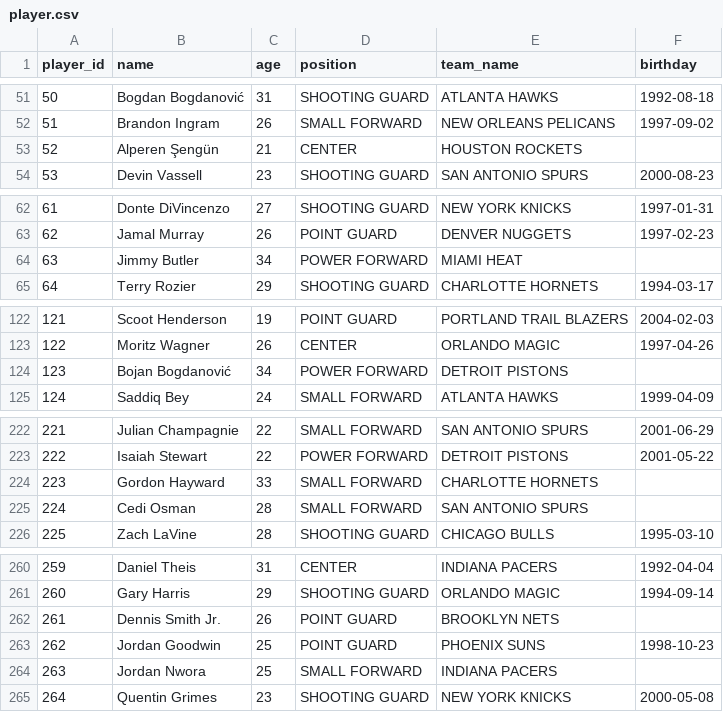
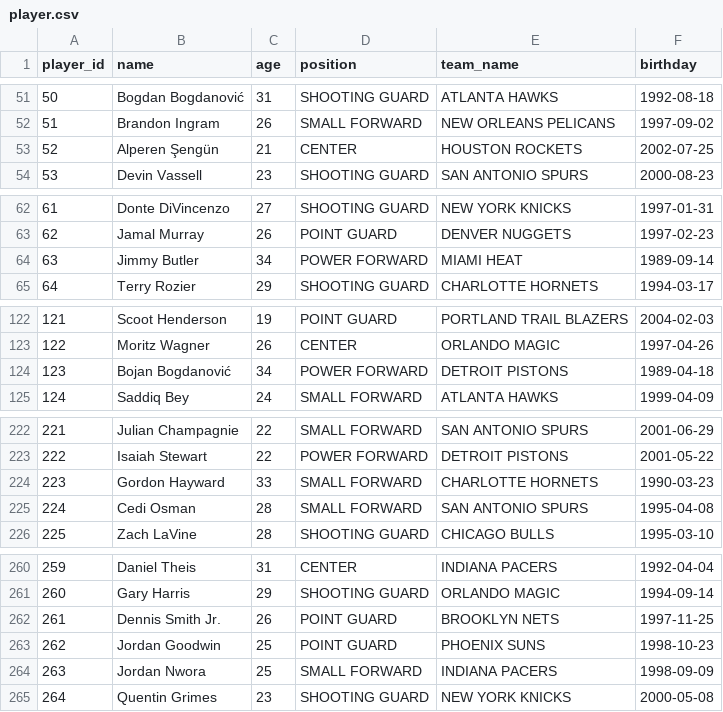
Before and after one commit to emilyniee/cs-348, a CSV file: milestone-2/backend/data/player.csv, drawn as a sheet; only a part is shown, gaps mark what is left out; the diff covers the shown part only.

```diff
--- a/milestone-2/backend/data/player.csv
+++ b/milestone-2/backend/data/player.csv
@@ -52,3 +52,3 @@ player_id,name,age,position,team_name,birthday
 51,"Brandon Ingram",26,"SMALL FORWARD","NEW ORLEANS PELICANS","1997-09-02"
-52,"Alperen Şengün",21,"CENTER","HOUSTON ROCKETS"
+52,"Alperen Şengün",21,"CENTER","HOUSTON ROCKETS","2002-07-25"
 53,"Devin Vassell",23,"SHOOTING GUARD","SAN ANTONIO SPURS","2000-08-23"
@@ -63,3 +63,3 @@ player_id,name,age,position,team_name,birthday
 62,"Jamal Murray",26,"POINT GUARD","DENVER NUGGETS","1997-02-23"
-63,"Jimmy Butler",34,"POWER FORWARD","MIAMI HEAT"
+63,"Jimmy Butler",34,"POWER FORWARD","MIAMI HEAT","1989-09-14"
 64,"Terry Rozier",29,"SHOOTING GUARD","CHARLOTTE HORNETS","1994-03-17"
@@ -123,3 +123,3 @@ player_id,name,age,position,team_name,birthday
 122,"Moritz Wagner",26,"CENTER","ORLANDO MAGIC","1997-04-26"
-123,"Bojan Bogdanović",34,"POWER FORWARD","DETROIT PISTONS"
+123,"Bojan Bogdanović",34,"POWER FORWARD","DETROIT PISTONS","1989-04-18"
 124,"Saddiq Bey",24,"SMALL FORWARD","ATLANTA HAWKS","1999-04-09"
@@ -223,4 +223,4 @@ player_id,name,age,position,team_name,birthday
 222,"Isaiah Stewart",22,"POWER FORWARD","DETROIT PISTONS","2001-05-22"
-223,"Gordon Hayward",33,"SMALL FORWARD","CHARLOTTE HORNETS"
-224,"Cedi Osman",28,"SMALL FORWARD","SAN ANTONIO SPURS"
+223,"Gordon Hayward",33,"SMALL FORWARD","CHARLOTTE HORNETS","1990-03-23"
+224,"Cedi Osman",28,"SMALL FORWARD","SAN ANTONIO SPURS","1995-04-08"
 225,"Zach LaVine",28,"SHOOTING GUARD","CHICAGO BULLS","1995-03-10"
@@ -261,5 +261,5 @@ player_id,name,age,position,team_name,birthday
 260,"Gary Harris",29,"SHOOTING GUARD","ORLANDO MAGIC","1994-09-14"
-261,"Dennis Smith Jr.",26,"POINT GUARD","BROOKLYN NETS"
+261,"Dennis Smith Jr.",26,"POINT GUARD","BROOKLYN NETS","1997-11-25"
 262,"Jordan Goodwin",25,"POINT GUARD","PHOENIX SUNS","1998-10-23"
-263,"Jordan Nwora",25,"SMALL FORWARD","INDIANA PACERS"
+263,"Jordan Nwora",25,"SMALL FORWARD","INDIANA PACERS","1998-09-09"
 264,"Quentin Grimes",23,"SHOOTING GUARD","NEW YORK KNICKS","2000-05-08"
```
Also changed, not shown: 3 edited cells elsewhere in this file, 5 other files.
